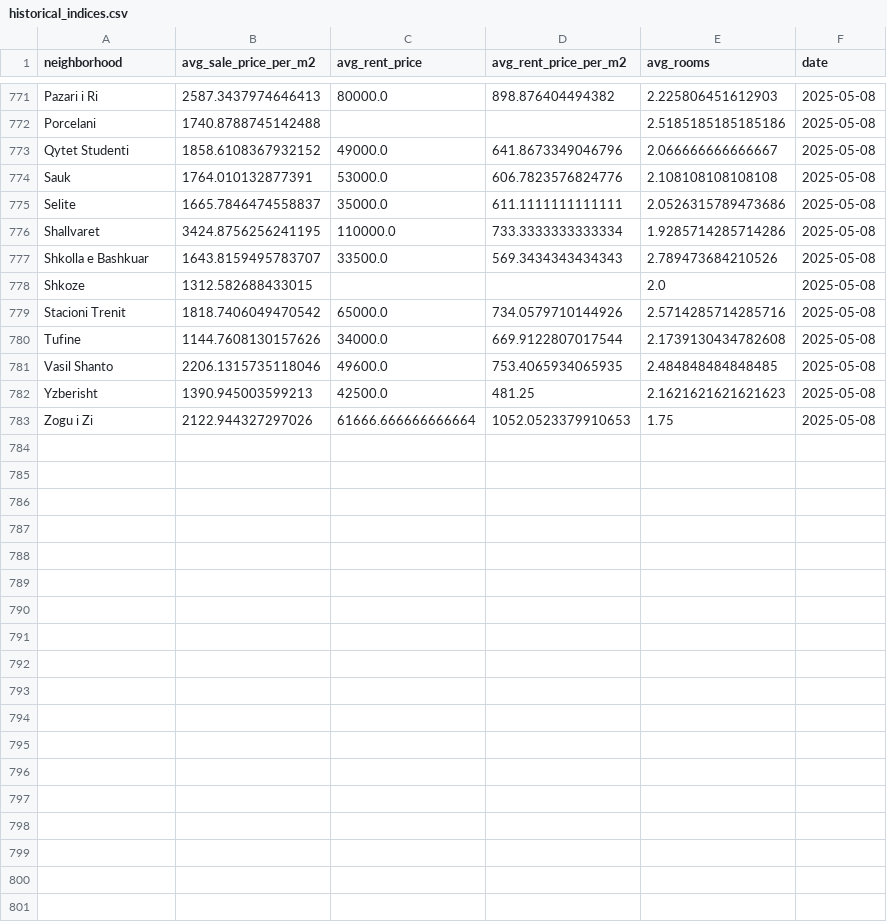
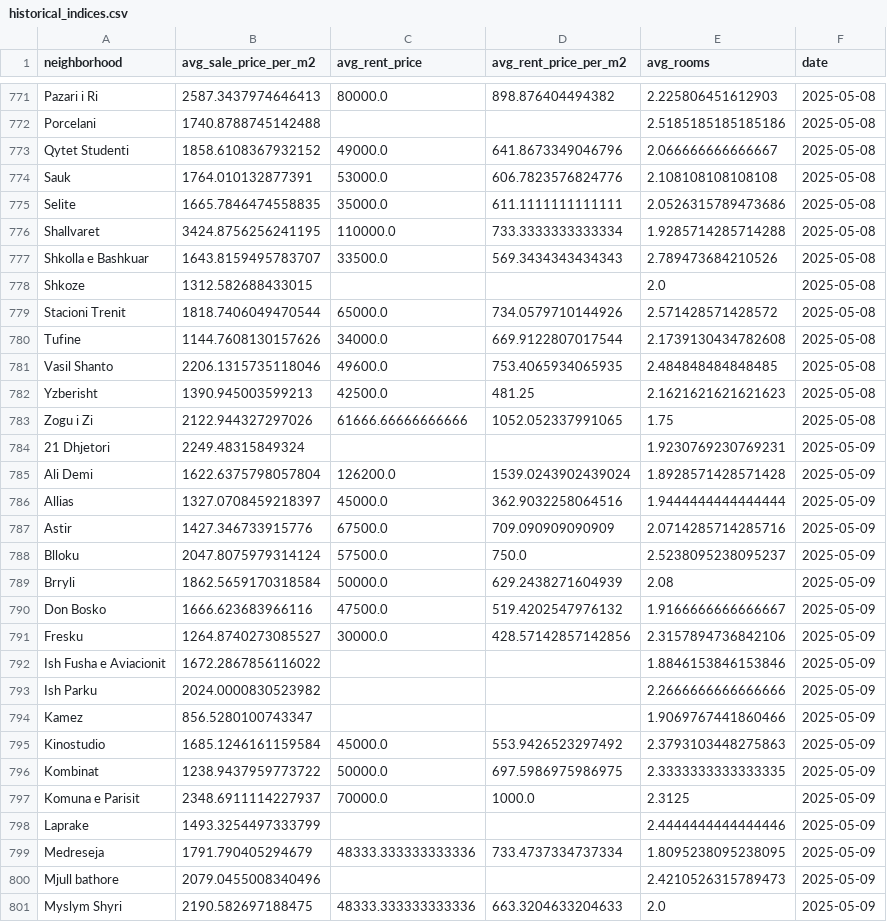
Before and after one commit to fluffyorang3/tirana-realty-index, a CSV file: historical_indices.csv, drawn as a sheet; only a part is shown, gaps mark what is left out; the diff covers the shown part only.

```diff
--- a/historical_indices.csv
+++ b/historical_indices.csv
@@ -774,7 +774,7 @@ Qytet Studenti,1858.6108367932152,49000.0,641.8673349046796,2.066666666666667,20
 Sauk,1764.010132877391,53000.0,606.7823576824776,2.108108108108108,2025-05-08
-Selite,1665.7846474558837,35000.0,611.1111111111111,2.0526315789473686,2025-05-08
-Shallvaret,3424.8756256241195,110000.0,733.3333333333334,1.9285714285714286,2025-05-08
+Selite,1665.7846474558835,35000.0,611.1111111111111,2.0526315789473686,2025-05-08
+Shallvaret,3424.8756256241195,110000.0,733.3333333333334,1.9285714285714288,2025-05-08
 Shkolla e Bashkuar,1643.8159495783707,33500.0,569.3434343434343,2.789473684210526,2025-05-08
 Shkoze,1312.582688433015,,,2.0,2025-05-08
-Stacioni Trenit,1818.7406049470542,65000.0,734.0579710144926,2.5714285714285716,2025-05-08
+Stacioni Trenit,1818.7406049470544,65000.0,734.0579710144926,2.571428571428572,2025-05-08
 Tufine,1144.7608130157626,34000.0,669.9122807017544,2.1739130434782608,2025-05-08
@@ -782,2 +782,20 @@ Vasil Shanto,2206.1315735118046,49600.0,753.4065934065935,2.484848484848485,2025
 Yzberisht,1390.945003599213,42500.0,481.25,2.1621621621621623,2025-05-08
-Zogu i Zi,2122.944327297026,61666.666666666664,1052.0523379910653,1.75,2025-05-08
+Zogu i Zi,2122.944327297026,61666.66666666666,1052.052337991065,1.75,2025-05-08
+21 Dhjetori,2249.48315849324,,,1.9230769230769231,2025-05-09
+Ali Demi,1622.6375798057804,126200.0,1539.0243902439024,1.8928571428571428,2025-05-09
+Allias,1327.0708459218397,45000.0,362.9032258064516,1.9444444444444444,2025-05-09
+Astir,1427.346733915776,67500.0,709.090909090909,2.0714285714285716,2025-05-09
+Blloku,2047.8075979314124,57500.0,750.0,2.5238095238095237,2025-05-09
+Brryli,1862.5659170318584,50000.0,629.2438271604939,2.08,2025-05-09
+Don Bosko,1666.623683966116,47500.0,519.4202547976132,1.9166666666666667,2025-05-09
+Fresku,1264.8740273085527,30000.0,428.57142857142856,2.3157894736842106,2025-05-09
+Ish Fusha e Aviacionit,1672.2867856116022,,,1.8846153846153846,2025-05-09
+Ish Parku,2024.0000830523982,,,2.2666666666666666,2025-05-09
+Kamez,856.5280100743347,,,1.9069767441860466,2025-05-09
+Kinostudio,1685.1246161159584,45000.0,553.9426523297492,2.3793103448275863,2025-05-09
+Kombinat,1238.9437959773722,50000.0,697.5986975986975,2.3333333333333335,2025-05-09
+Komuna e Parisit,2348.6911114227937,70000.0,1000.0,2.3125,2025-05-09
+Laprake,1493.3254497333799,,,2.4444444444444446,2025-05-09
+Medreseja,1791.790405294679,48333.333333333336,733.4737334737334,1.8095238095238095,2025-05-09
+Mjull bathore,2079.0455008340496,,,2.4210526315789473,2025-05-09
+Myslym Shyri,2190.582697188475,48333.333333333336,663.3204633204633,2.0,2025-05-09
```
Also changed, not shown: 15 added rows and 13 edited cells elsewhere in this file, 36 other files.
